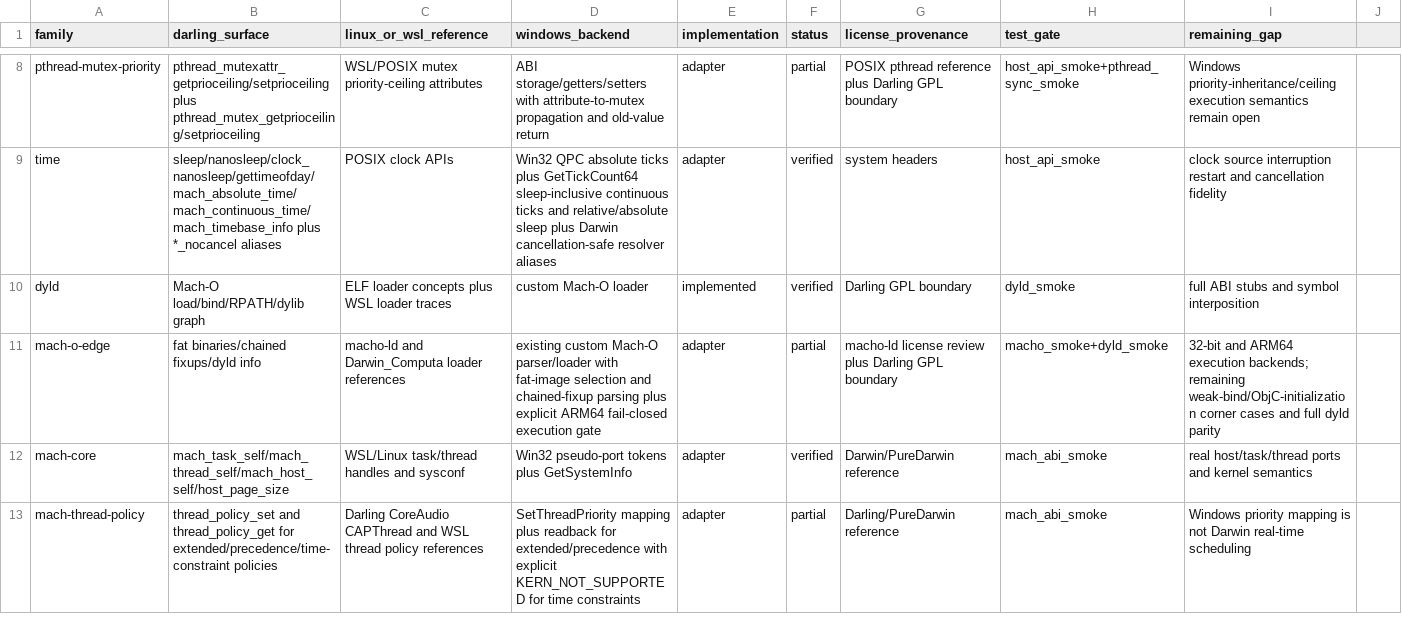
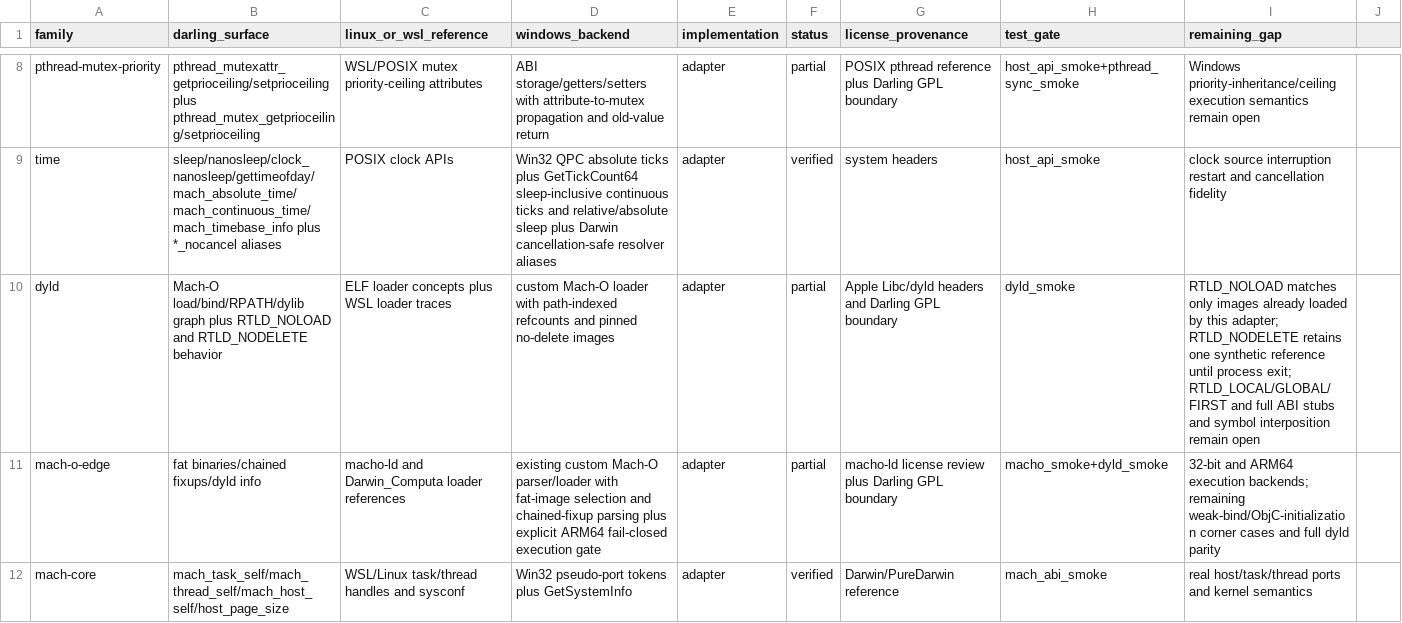
Before and after one commit to tarekwasfy01/Wintosh, a CSV file: PRIMITIVE-MATRIX.csv, drawn as a sheet; only a part is shown, gaps mark what is left out; the shorter side is filled out with more unchanged rows; the diff names each change by its address in the sheet, - before the commit and + after, or states it on an @@ line.

```diff
--- a/PRIMITIVE-MATRIX.csv
+++ b/PRIMITIVE-MATRIX.csv
-B10 (darling_surface): …load/bind/RPATH/dylib graph
+B10 (darling_surface): …load/bind/RPATH/dylib graph plus RTLD_NOLOAD and RTLD_NODELETE behavior
-D10 (windows_backend): …Mach-O loader
+D10 (windows_backend): …Mach-O loader with path-indexed refcounts and pinned no-delete images
-E10 (implementation): implemented
+E10 (implementation): adapter
-F10 (status): verified
+F10 (status): partial
-G10 (license_provenance): Darling GPL boundary
+G10 (license_provenance): Apple Libc/dyld headers and Darling GPL boundary
-I10 (remaining_gap): full ABI stubs and symbol interposition
+I10 (remaining_gap): RTLD_NOLOAD matches only images already loaded by this adapter; RTLD_NODELETE retains one synthetic reference until process exit; RTLD_LOCAL/GLOBAL/FIRST and full ABI stubs and symbol interposition remain open
```
Also changed, not shown: 2 other files.
